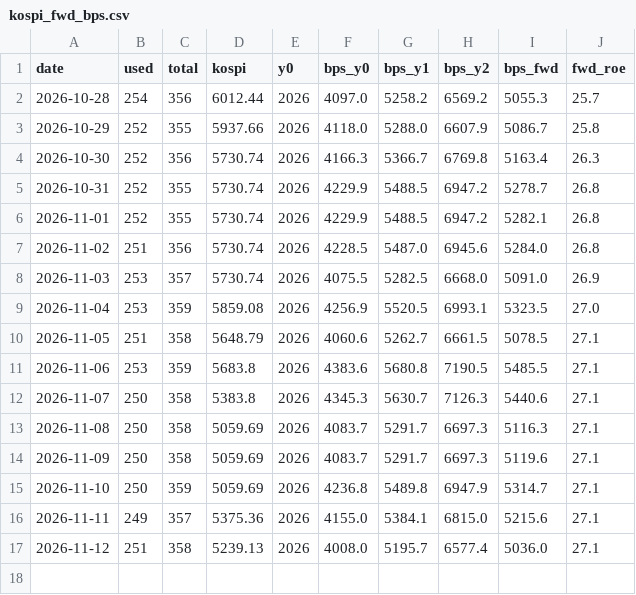
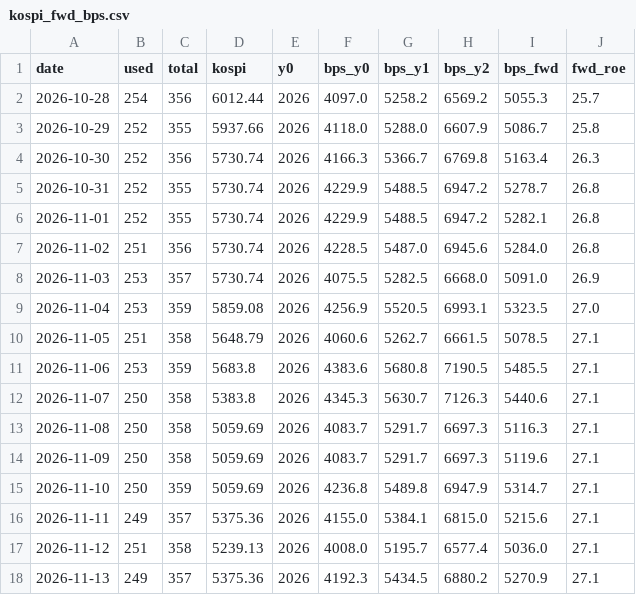
Before and after one commit to jejukairos/ai-credit-risk-dashboard, a CSV file: data/kospi_fwd_bps.csv, drawn as a sheet.

```diff
--- a/data/kospi_fwd_bps.csv
+++ b/data/kospi_fwd_bps.csv
@@ -17 +17,2 @@ date,used,total,kospi,y0,bps_y0,bps_y1,bps_y2,bps_fwd,fwd_roe
 2026-11-12,251,358,5239.13,2026,4008.0,5195.7,6577.4,5036.0,27.1
+2026-11-13,249,357,5375.36,2026,4192.3,5434.5,6880.2,5270.9,27.1
```
Also changed, not shown: data/kr_fwd_earn.csv, data/nebius_spot.csv, 43 other files.
